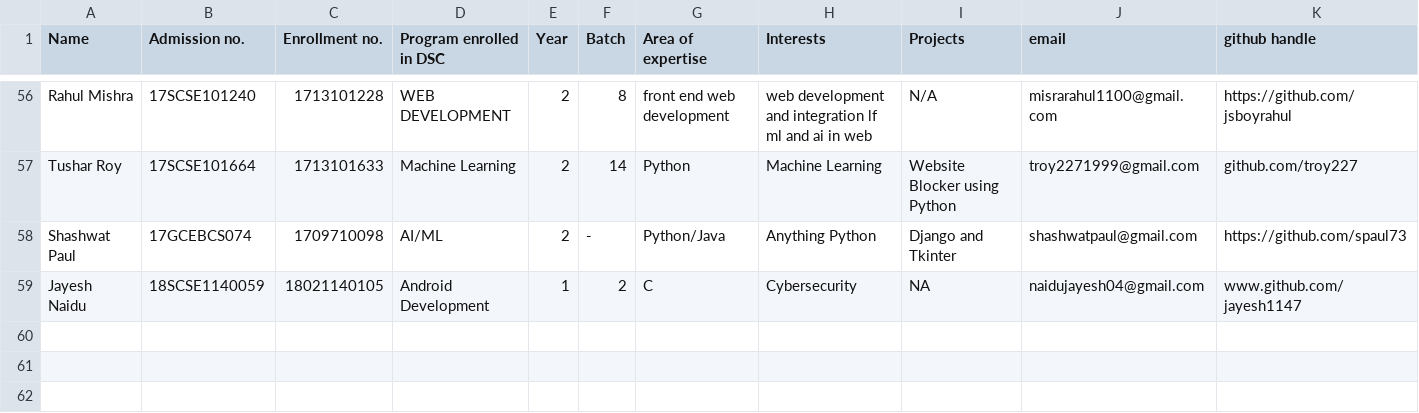
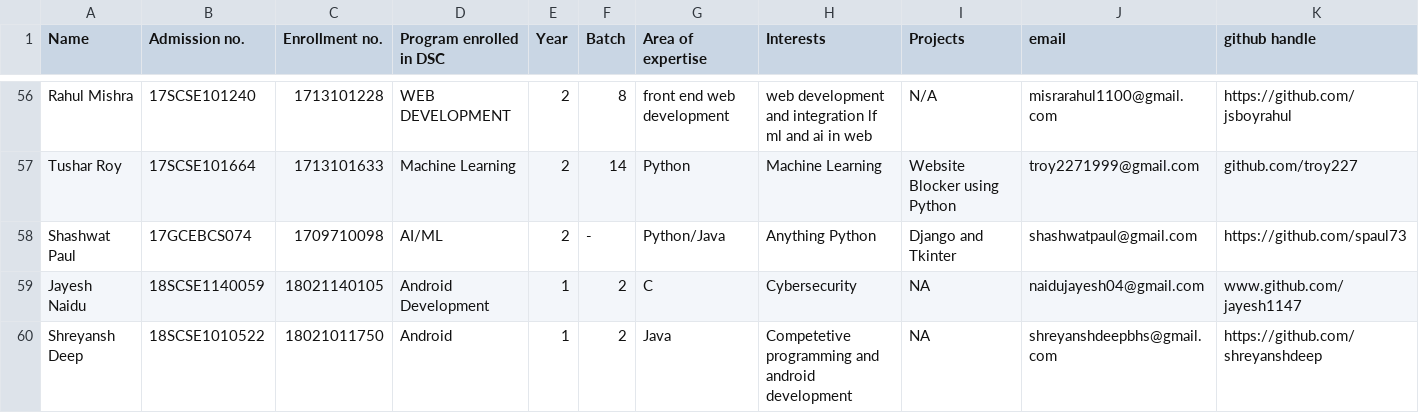
Before and after one commit to tanya3007/gitTest, a CSV file: info.csv, drawn as a sheet; only a part is shown, gaps mark what is left out; rows hold the shown columns only; the diff names each change by its address in the sheet, - before the commit and + after, or states it on an @@ line.

Commit message:
Update info.csv

```diff
--- a/info.csv
+++ b/info.csv
+row 60: Shreyansh Deep | 18SCSE1010522 | 18021011750 | Android | 1 | 2 | Java | Competetive programming and android development | NA | shreyanshdeepbhs@gmail.com | https://github.com/shreyanshdeep
```
